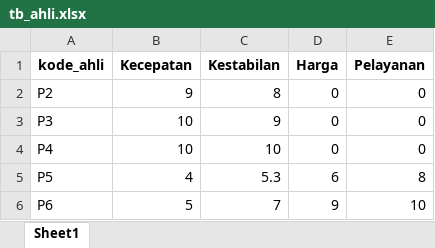
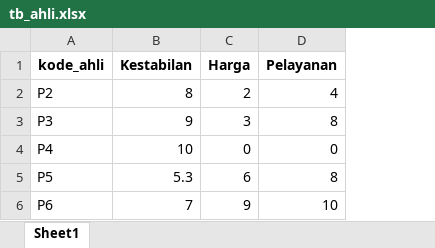
Before and after one commit to bebekgarut/Flask_DSS_DBexcel, an Excel workbook: database/tb_ahli.xlsx, sheet Sheet1, drawn as a sheet; values as stored, in another font and other column widths than the file's, no borders; removed rows and columns are numbered as before the commit, all else as after; the diff names each change by its address in the sheet, - before the commit and + after, or states it on an @@ line.

```diff
--- a/database/tb_ahli.xlsx (sheet Sheet1)
+++ b/database/tb_ahli.xlsx (sheet Sheet1)
-column B (Kecepatan), rows 2-6: 9 | 10 | 10 | 4 | 5
-C2 (Harga): 0
+C2 (Harga): 2
-D2 (Pelayanan): 0
+D2 (Pelayanan): 4
-C3 (Harga): 0
+C3 (Harga): 3
-D3 (Pelayanan): 0
+D3 (Pelayanan): 8
```
Also changed, not shown: database/tb_alternatif.xlsx, database/tb_kriteria.xlsx, 11 other files.
